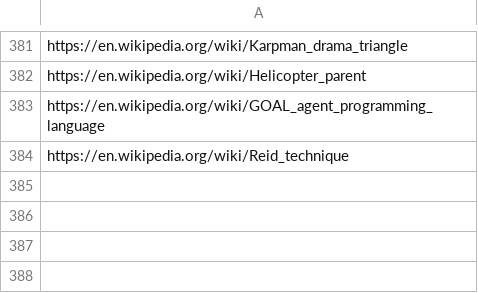
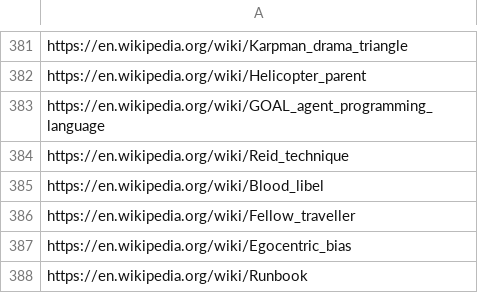
Before and after one commit to yuhonas/learntlist.com, a CSV file: db/links.csv, drawn as a sheet; only a part is shown, gaps mark what is left out.

Commit message:
update links

```diff
--- a/db/links.csv
+++ b/db/links.csv
@@ -384 +384,5 @@ https://en.wikipedia.org/wiki/GOAL_agent_programming_language
 https://en.wikipedia.org/wiki/Reid_technique
+https://en.wikipedia.org/wiki/Blood_libel
+https://en.wikipedia.org/wiki/Fellow_traveller
+https://en.wikipedia.org/wiki/Egocentric_bias
+https://en.wikipedia.org/wiki/Runbook
```
